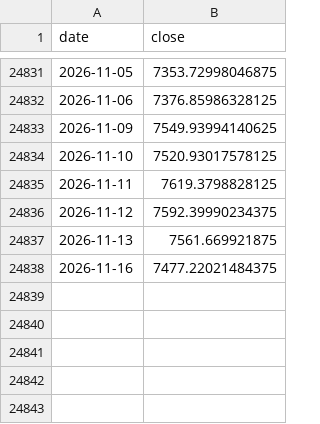
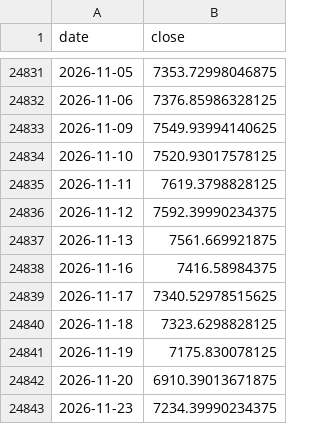
Before and after one commit to hatkohei0611-design/market-monitor, a CSV file: data/spx_long.csv, drawn as a sheet; only a part is shown, gaps mark what is left out.

```diff
--- a/data/spx_long.csv
+++ b/data/spx_long.csv
@@ -24837,2 +24837,7 @@ date,close
 2026-11-13,7561.669921875
-2026-11-16,7477.22021484375
+2026-11-16,7416.58984375
+2026-11-17,7340.52978515625
+2026-11-18,7323.6298828125
+2026-11-19,7175.830078125
+2026-11-20,6910.39013671875
+2026-11-23,7234.39990234375
```
Also changed, not shown: data/breadth_daily.csv, data/score_history.csv, 7 other files.
